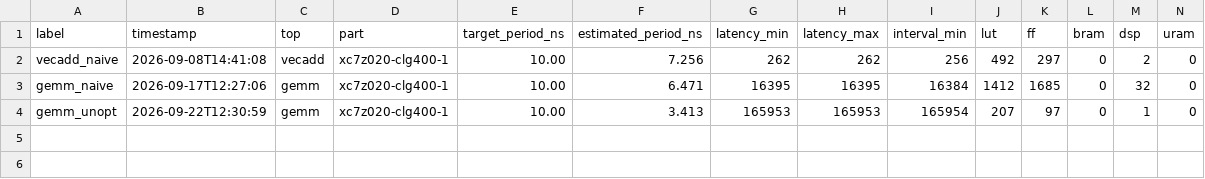
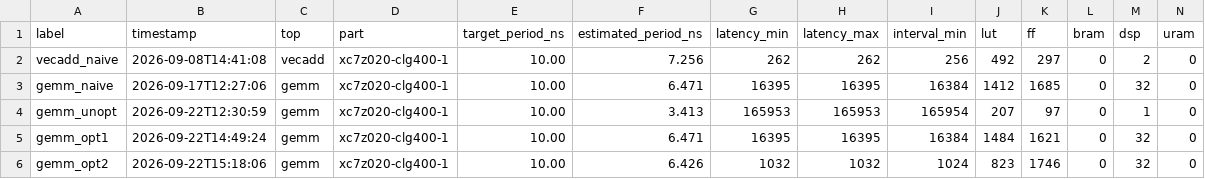
Before and after one commit to wiesmes/hls-llm-study, a CSV file: results/results.csv, drawn as a sheet.

Commit message:
gemm_opt2: ARRAY_PARTITION on A/B reaches II=1, 1032 cycles (hand-optimized baseline)

```diff
--- a/results/results.csv
+++ b/results/results.csv
@@ -4 +4,3 @@ gemm_naive,2026-09-17T12:27:06,gemm,xc7z020-clg400-1,10.00,6.471,16395,16395,163
 gemm_unopt,2026-09-22T12:30:59,gemm,xc7z020-clg400-1,10.00,3.413,165953,165953,165954,207,97,0,1,0
+gemm_opt1,2026-09-22T14:49:24,gemm,xc7z020-clg400-1,10.00,6.471,16395,16395,16384,1484,1621,0,32,0
+gemm_opt2,2026-09-22T15:18:06,gemm,xc7z020-clg400-1,10.00,6.426,1032,1032,1024,823,1746,0,32,0
```
Also changed, not shown: 1 other file.
